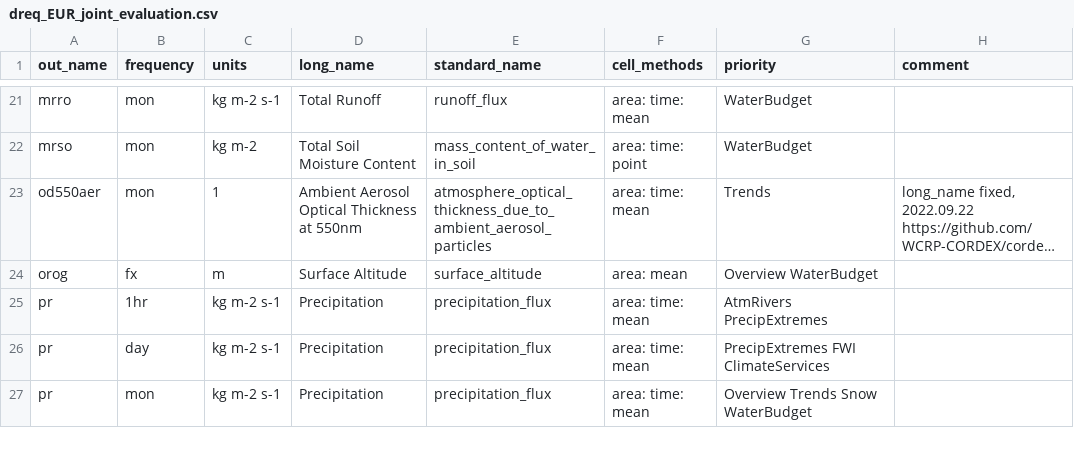
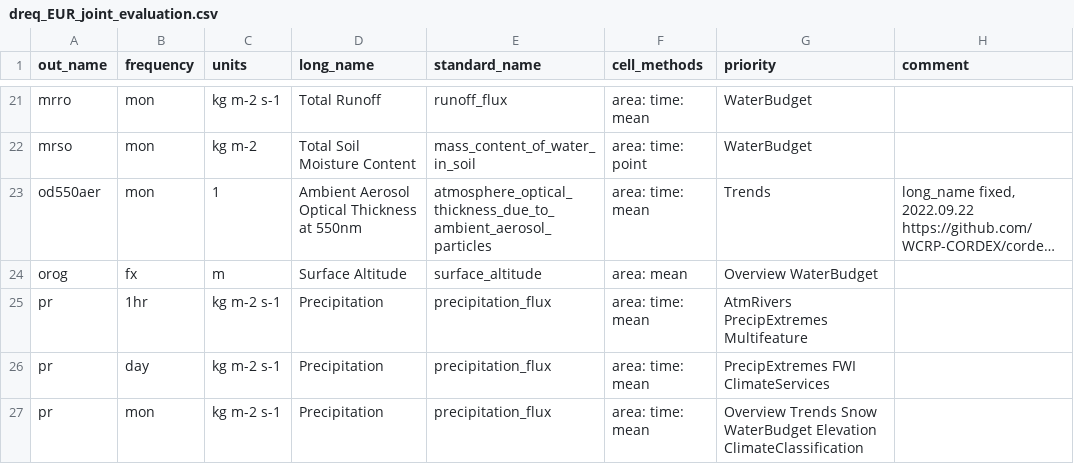
Before and after one commit to euro-cordex/joint-evaluation, a CSV file: dreq_EUR_joint_evaluation.csv, drawn as a sheet; only a part is shown, gaps mark what is left out; long unchanged cells end in …; the diff covers the shown part only; the diff names each change by its address in the sheet, - before the commit and + after, or states it on an @@ line.

Commit message:
Update dreq from google sheet and ...
... some fixes to the storage estimate

 * Discard ESD (most of the variables are not available
 * Discard planned simulations as not likely to meet the deadline for
   evaluation

```diff
--- a/dreq_EUR_joint_evaluation.csv
+++ b/dreq_EUR_joint_evaluation.csv
-G25 (priority): AtmRivers PrecipExtremes
+G25 (priority): AtmRivers PrecipExtremes Multifeature
-G27 (priority): …Snow WaterBudget
+G27 (priority): …Snow WaterBudget Elevation ClimateClassification
```
Also changed, not shown: 5 added rows and 9 edited cells elsewhere in this file, 1 other file.
